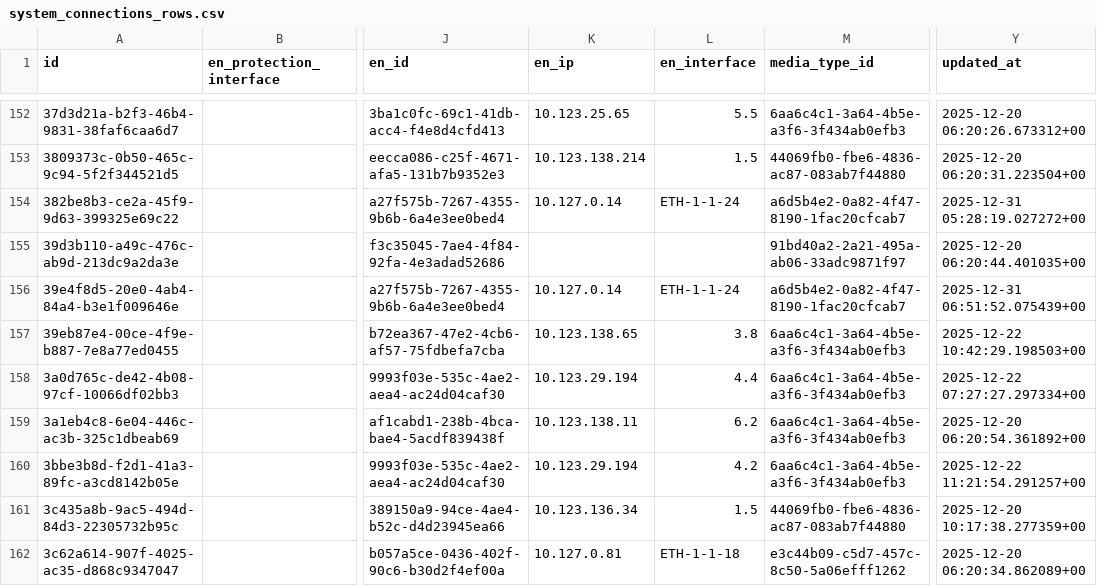
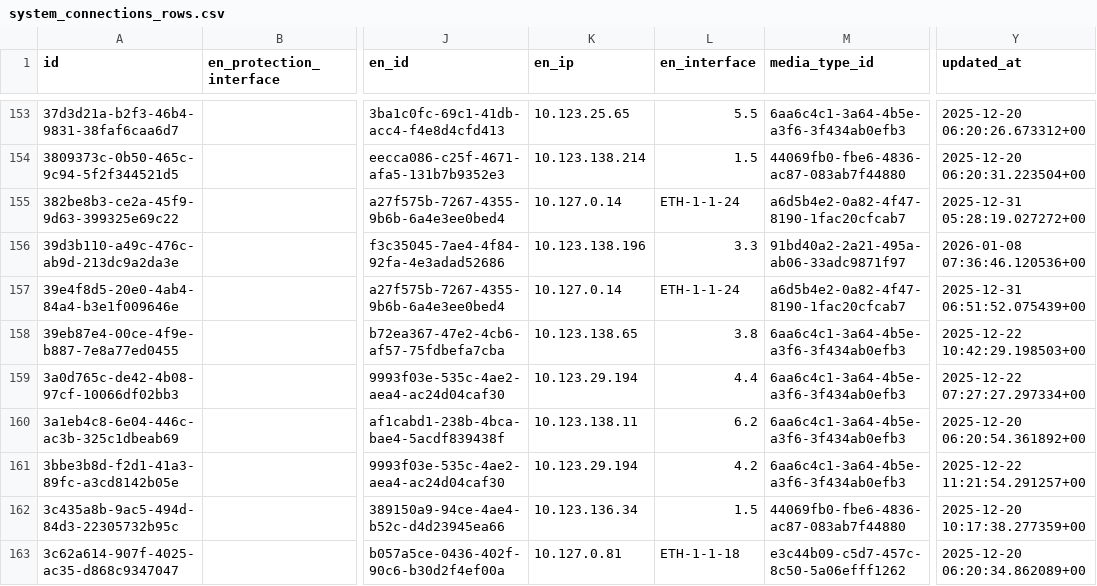
Before and after one commit to sdetmharinavi/hnvtx, a CSV file: data/csv/system_connections_rows.csv, drawn as a sheet; only a part is shown, gaps mark what is left out; addresses are those after the commit; the diff covers the shown part only; the diff names each change by its address in the sheet, - before the commit and + after, or states it on an @@ line.

```diff
--- a/data/csv/system_connections_rows.csv
+++ b/data/csv/system_connections_rows.csv
-K156 (en_ip): (empty)
+K156 (en_ip): 10.123.138.196
-L156 (en_interface): (empty)
+L156 (en_interface): 3.3
-Y156 (updated_at): 2025-12-20 06:20:44.401035+00
+Y156 (updated_at): 2026-01-08 07:36:46.120536+00
```
Also changed, not shown: 1 added row, 1 removed row and 70 edited cells elsewhere in this file, data/csv/logical_fiber_paths_rows.csv, data/csv/logical_paths_rows.csv, 7 other files.
